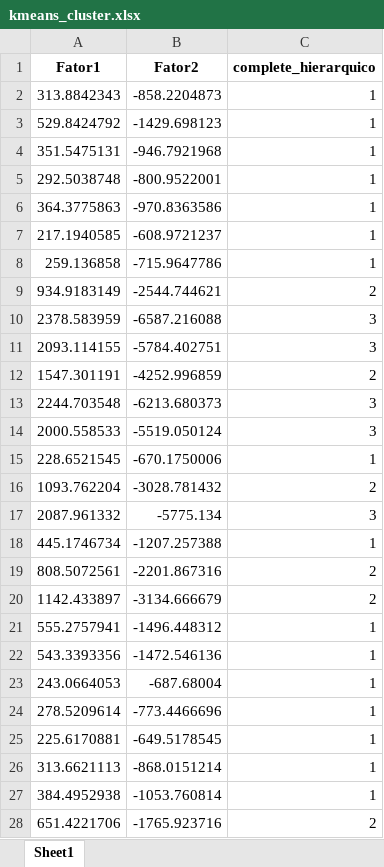
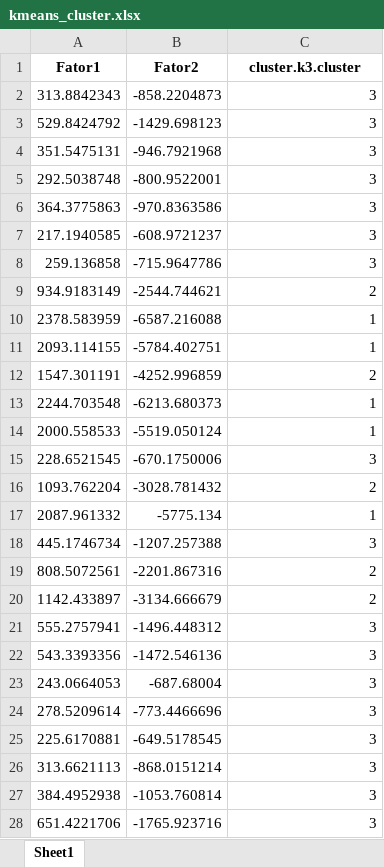
Before and after one commit to renatogcruz/tcc_usp, an Excel workbook: 2_cluster/_out/output/kmeans_cluster.xlsx, sheet Sheet1, drawn as a sheet; only a part is shown; values as stored, in another font and other column widths than the file's, no borders; the diff covers the shown part only; the diff names each change by its address in the sheet, - before the commit and + after, or states it on an @@ line.

Commit message:
modelos de cluster

```diff
--- a/2_cluster/_out/output/kmeans_cluster.xlsx (sheet Sheet1)
+++ b/2_cluster/_out/output/kmeans_cluster.xlsx (sheet Sheet1)
-C1: complete_hierarquico
+C1: cluster.k3.cluster
-C2:C8 (cluster.k3.cluster): 1
+C2:C8 (cluster.k3.cluster): 3
-C10:C11 (cluster.k3.cluster): 3
+C10:C11 (cluster.k3.cluster): 1
-C13:C14 (cluster.k3.cluster): 3
+C13:C14 (cluster.k3.cluster): 1
-C15 (cluster.k3.cluster): 1
+C15 (cluster.k3.cluster): 3
-C17 (cluster.k3.cluster): 3
+C17 (cluster.k3.cluster): 1
-C18 (cluster.k3.cluster): 1
+C18 (cluster.k3.cluster): 3
-C21:C27 (cluster.k3.cluster): 1
+C21:C27 (cluster.k3.cluster): 3
-C28 (cluster.k3.cluster): 2
+C28 (cluster.k3.cluster): 3
```
Also changed, not shown: 27 edited cells elsewhere in this sheet, 2_cluster/_out/output/ward_cluster.xlsx, 32 other files.
